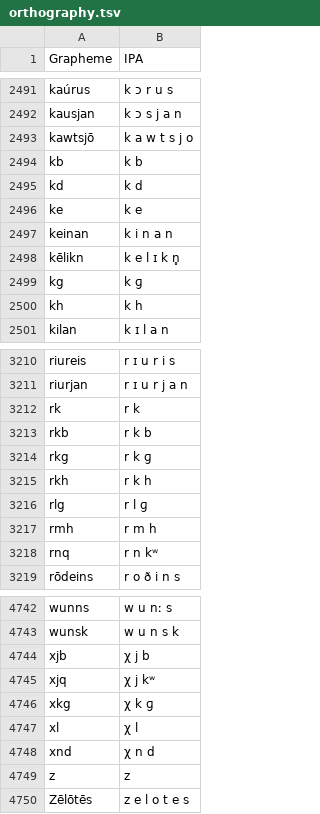
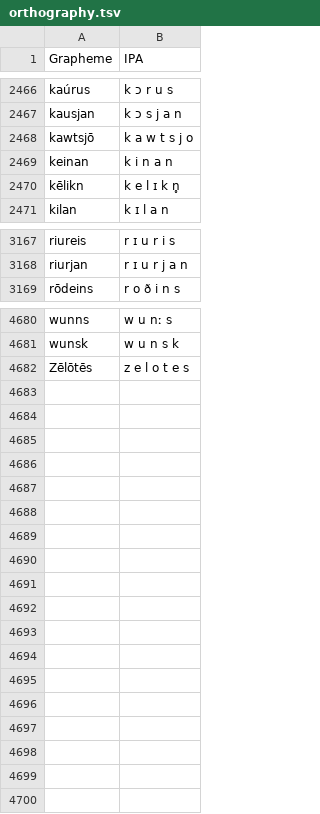
Before and after one commit to LoanpyDataHub/koeblergothic, a TSV file: etc/orthography.tsv, drawn as a sheet; only a part is shown, gaps mark what is left out; the diff covers the shown part only; the diff names each change by its address in the sheet, - before the commit and + after, or states it on an @@ line.

```diff
--- a/etc/orthography.tsv
+++ b/etc/orthography.tsv
-row 2494: kb | k b
-row 2495: kd | k d
-row 2496: ke | k e
-row 2499: kg | k ɡ
-row 2500: kh | k h
-row 3212: rk | r k
-row 3213: rkb | r k b
-row 3214: rkg | r k ɡ
-row 3215: rkh | r k h
-row 3216: rlg | r l ɡ
-row 3217: rmh | r m h
-row 3218: rnq | r n kʷ
-row 4744: xjb | χ j b
-row 4745: xjq | χ j kʷ
-row 4746: xkg | χ k ɡ
-row 4747: xl | χ l
-row 4748: xnd | χ n d
-row 4749: z | z
```
Also changed, not shown: 50 removed rows and 19 edited cells elsewhere in this file, cldf/forms.csv, raw/gothic.tsv, 8 other files.
